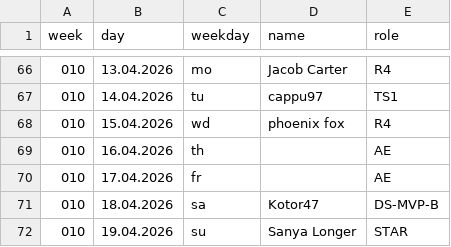
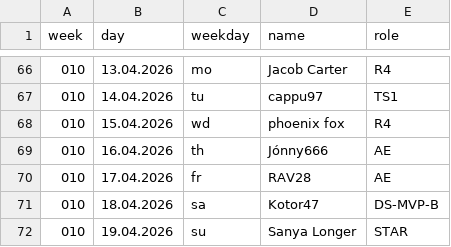
Before and after one commit to jsheridan1980/lw-azo-train, a CSV file: 099-train-drivers.csv, drawn as a sheet; only a part is shown, gaps mark what is left out.

Commit message:
first shot adapted

```diff
--- a/099-train-drivers.csv
+++ b/099-train-drivers.csv
@@ -68,4 +68,4 @@ week,day,weekday,name,role
 010,15.04.2026,wd,phoenix fox,R4
-010,16.04.2026,th,,AE
-010,17.04.2026,fr,,AE
+010,16.04.2026,th,Jónny666,AE
+010,17.04.2026,fr,RAV28,AE
 010,18.04.2026,sa,Kotor47,DS-MVP-B
```
